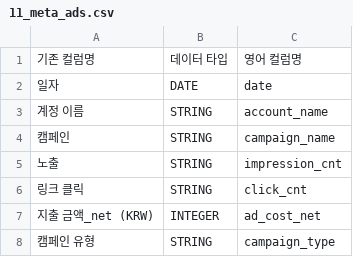
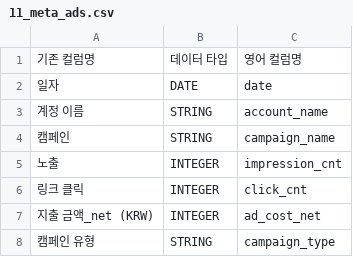
Before and after one commit to TU-data/gcp-gs-bq-uploader, a CSV file: schemas/11_meta_ads.csv, drawn as a sheet.

Commit message:
Change impression and click count columns to INTEGER

```diff
--- a/schemas/11_meta_ads.csv
+++ b/schemas/11_meta_ads.csv
@@ -4,4 +4,4 @@
 캠페인,STRING,campaign_name
-노출,STRING,impression_cnt
-링크 클릭,STRING,click_cnt
+노출,INTEGER,impression_cnt
+링크 클릭,INTEGER,click_cnt
 지출 금액_net (KRW),INTEGER,ad_cost_net
```
